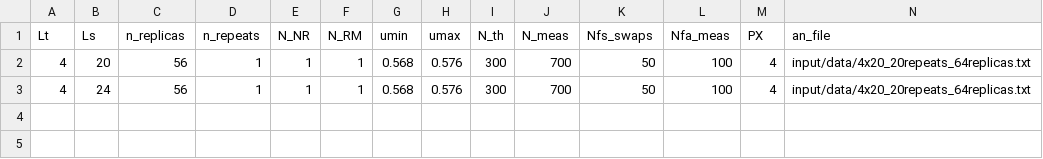
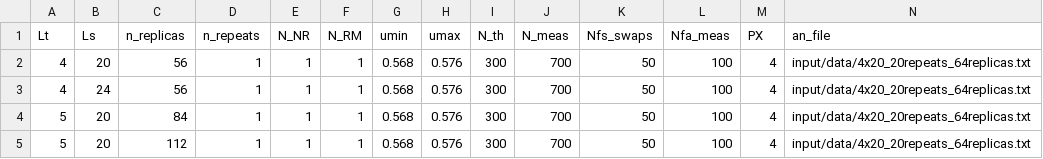
Before and after one commit to fzierler/LLR_HiRep_heatbath_input, a CSV file: input/desktop-dpr4gpr.csv, drawn as a sheet; only a part is shown; rows hold the shown columns only; the diff names each change by its address in the sheet, - before the commit and + after, or states it on an @@ line.

```diff
--- a/input/desktop-dpr4gpr.csv
+++ b/input/desktop-dpr4gpr.csv
+row 4: 5 | 20 | 84 | 1 | 1 | 1 | 0.568 | 0.576 | 300 | 700 | 50 | 100 | 4 | input/data/4x20_20repeats_64replicas.txt
+row 5: 5 | 20 | 112 | 1 | 1 | 1 | 0.568 | 0.576 | 300 | 700 | 50 | 100 | 4 | input/data/4x20_20repeats_64replicas.txt
```
Also changed, not shown: 2 other files.
